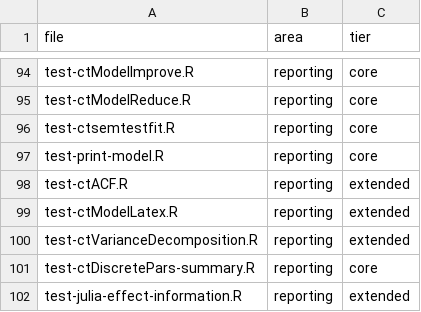
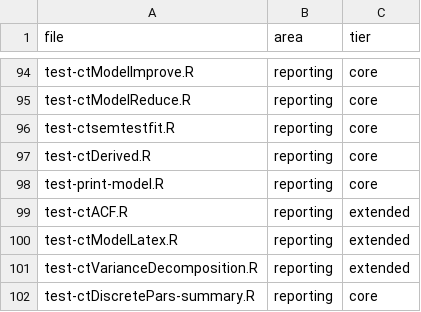
Before and after one commit to cdriveraus/ctsem, a CSV file: dev/test-areas.csv, drawn as a sheet; only a part is shown, gaps mark what is left out; the shorter side is filled out with more unchanged rows.

```diff
--- a/dev/test-areas.csv
+++ b/dev/test-areas.csv
@@ -96,2 +96,3 @@
 "test-ctsemtestfit.R","reporting","core"
+"test-ctDerived.R","reporting","core"
 "test-print-model.R","reporting","core"
```
Also changed, not shown: 29 other files.
